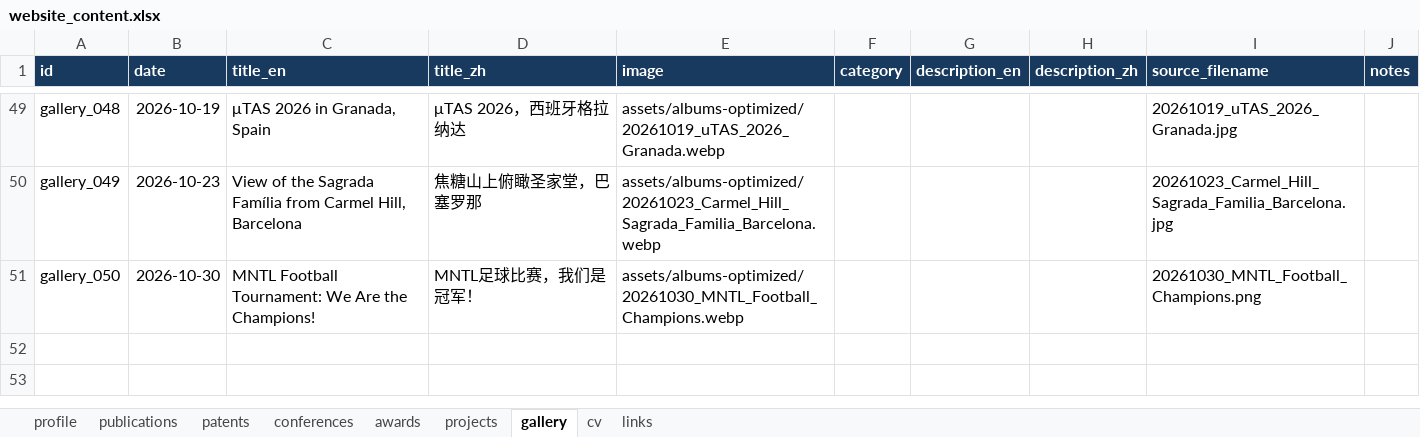
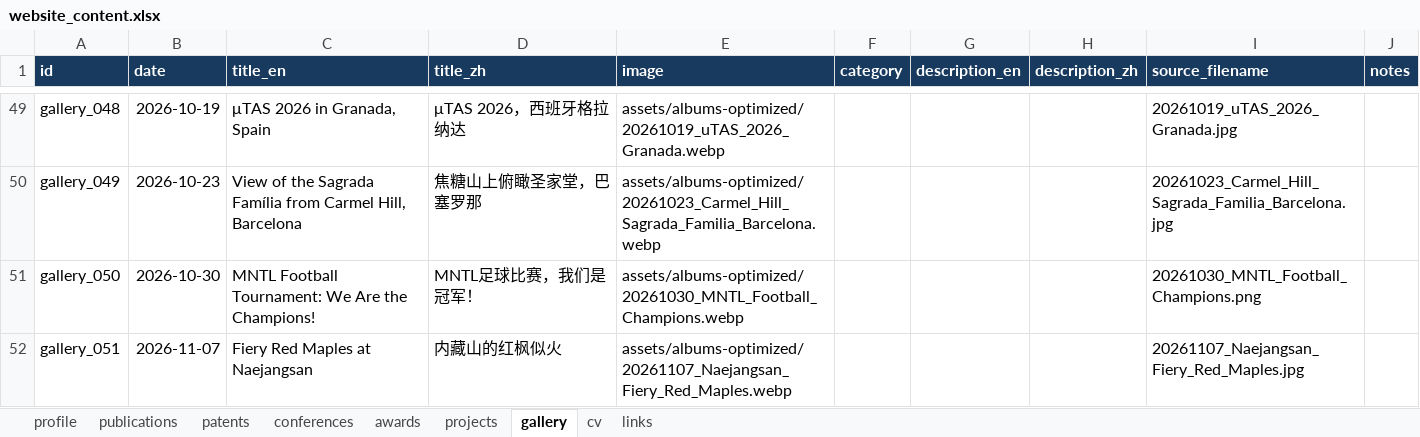
Before and after one commit to Longlong-Li-00/longlong, an Excel workbook: data/website_content.xlsx, sheet gallery, drawn as a sheet; only a part is shown, gaps mark what is left out; values as stored, in another font and other column widths than the file's, no borders; table styles not drawn; the diff names each change by its address in the sheet, - before the commit and + after, or states it on an @@ line.

Commit message:
content: add Naejangsan autumn gallery photo

```diff
--- a/data/website_content.xlsx (sheet gallery)
+++ b/data/website_content.xlsx (sheet gallery)
+row 52: gallery_051 | 2026-11-07 | Fiery Red Maples at Naejangsan | 内藏山的红枫似火 | assets/albums-optimized/20261107_Naejangsan_Fiery_Red_Maples.webp |  |  |  | 20261107_Naejangsan_Fiery_Red_Maples.jpg
```
Also changed, not shown: 3 other files.
